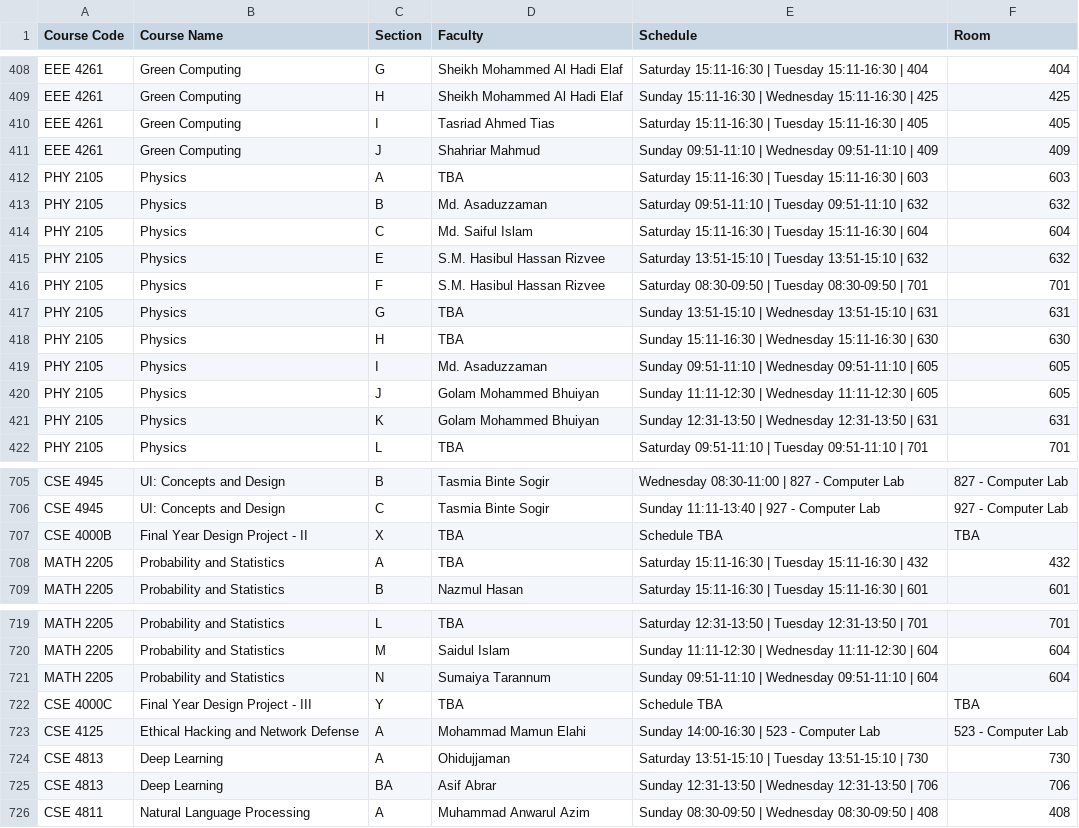
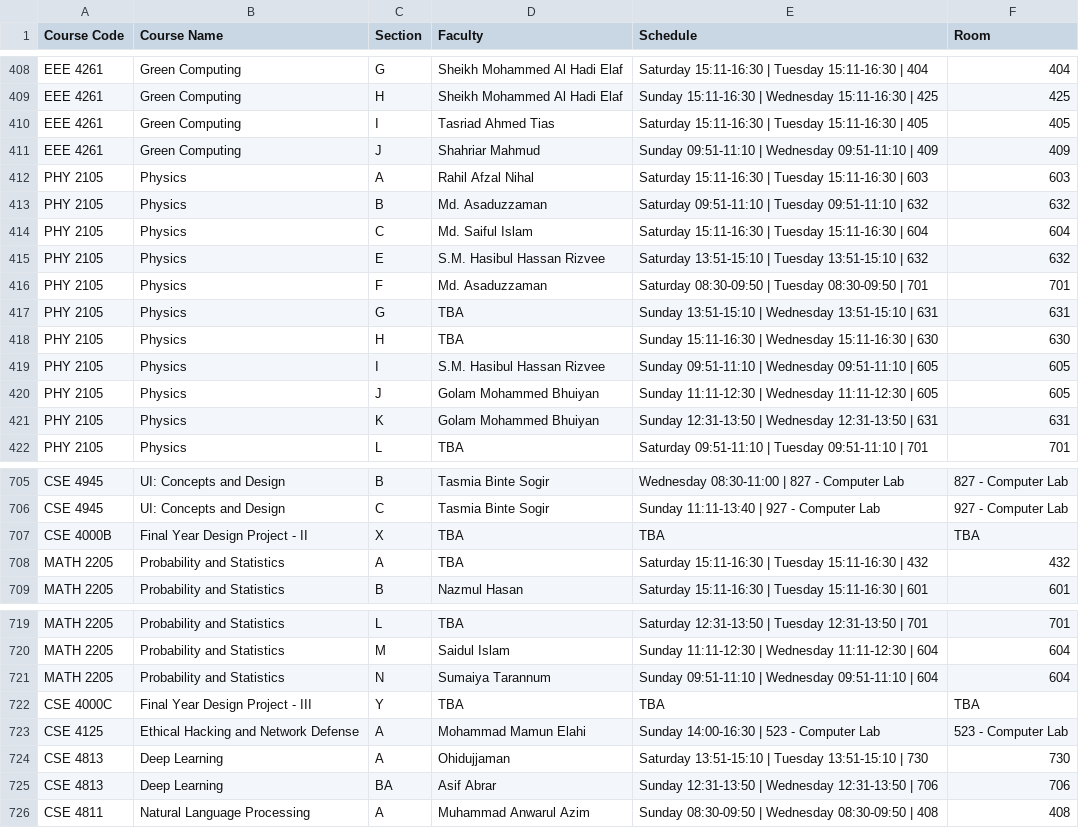
Before and after one commit to itsABR4R/Course-Planner, a CSV file: public/CSE_Courses.csv, drawn as a sheet; only a part is shown, gaps mark what is left out.

```diff
--- a/public/CSE_Courses.csv
+++ b/public/CSE_Courses.csv
@@ -411,3 +411,3 @@
 "EEE 4261","Green Computing","J","Shahriar Mahmud","Sunday 09:51-11:10 | Wednesday 09:51-11:10 | 409","409"
-"PHY 2105","Physics","A","TBA","Saturday 15:11-16:30 | Tuesday 15:11-16:30 | 603","603"
+"PHY 2105","Physics","A","Rahil Afzal Nihal","Saturday 15:11-16:30 | Tuesday 15:11-16:30 | 603","603"
 "PHY 2105","Physics","B","Md. Asaduzzaman","Saturday 09:51-11:10 | Tuesday 09:51-11:10 | 632","632"
@@ -415,6 +415,6 @@
 "PHY 2105","Physics","E","S.M. Hasibul Hassan Rizvee","Saturday 13:51-15:10 | Tuesday 13:51-15:10 | 632","632"
-"PHY 2105","Physics","F","S.M. Hasibul Hassan Rizvee","Saturday 08:30-09:50 | Tuesday 08:30-09:50 | 701","701"
+"PHY 2105","Physics","F","Md. Asaduzzaman","Saturday 08:30-09:50 | Tuesday 08:30-09:50 | 701","701"
 "PHY 2105","Physics","G","TBA","Sunday 13:51-15:10 | Wednesday 13:51-15:10 | 631","631"
 "PHY 2105","Physics","H","TBA","Sunday 15:11-16:30 | Wednesday 15:11-16:30 | 630","630"
-"PHY 2105","Physics","I","Md. Asaduzzaman","Sunday 09:51-11:10 | Wednesday 09:51-11:10 | 605","605"
+"PHY 2105","Physics","I","S.M. Hasibul Hassan Rizvee","Sunday 09:51-11:10 | Wednesday 09:51-11:10 | 605","605"
 "PHY 2105","Physics","J","Golam Mohammed Bhuiyan","Sunday 11:11-12:30 | Wednesday 11:11-12:30 | 605","605"
@@ -706,3 +706,3 @@
 "CSE 4945","UI: Concepts and Design","C","Tasmia Binte Sogir","Sunday 11:11-13:40 | 927 - Computer Lab","927 - Computer Lab"
-"CSE 4000B","Final Year Design Project - II","X","TBA","Schedule TBA","TBA"
+"CSE 4000B","Final Year Design Project - II","X","TBA","TBA","TBA"
 "MATH 2205","Probability and Statistics","A","TBA","Saturday 15:11-16:30 | Tuesday 15:11-16:30 | 432","432"
@@ -721,3 +721,3 @@
 "MATH 2205","Probability and Statistics","N","Sumaiya Tarannum","Sunday 09:51-11:10 | Wednesday 09:51-11:10 | 604","604"
-"CSE 4000C","Final Year Design Project - III","Y","TBA","Schedule TBA","TBA"
+"CSE 4000C","Final Year Design Project - III","Y","TBA","TBA","TBA"
 "CSE 4125","Ethical Hacking and Network Defense","A","Mohammad Mamun Elahi","Sunday 14:00-16:30 | 523 - Computer Lab","523 - Computer Lab"
```
Also changed, not shown: 1 other file.
